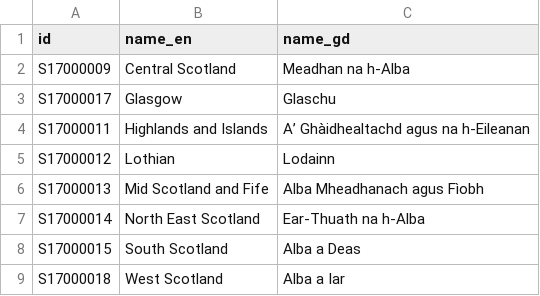
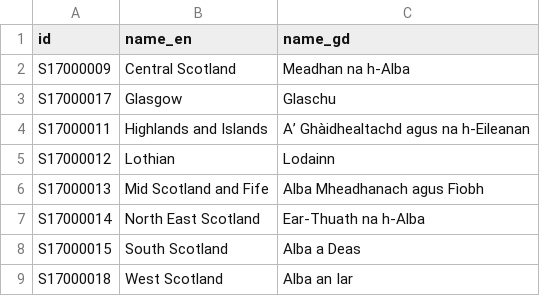
Before and after one commit to SeneddCymru/e-petitions, a CSV file: data/regions.csv, drawn as a sheet.

```diff
--- a/data/regions.csv
+++ b/data/regions.csv
@@ -8,2 +8,2 @@ id,name_en,name_gd
 "S17000015","South Scotland","Alba a Deas"
-"S17000018","West Scotland","Alba a Iar"
+"S17000018","West Scotland","Alba an Iar"
```
Also changed, not shown: data/constituencies.csv, 1 other file.
